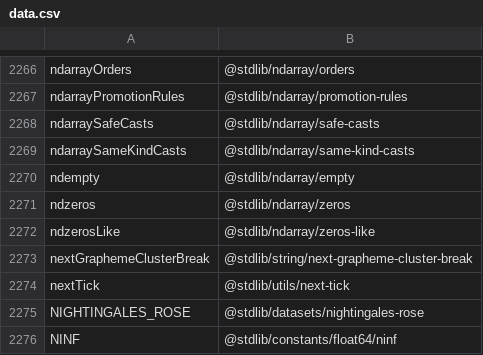
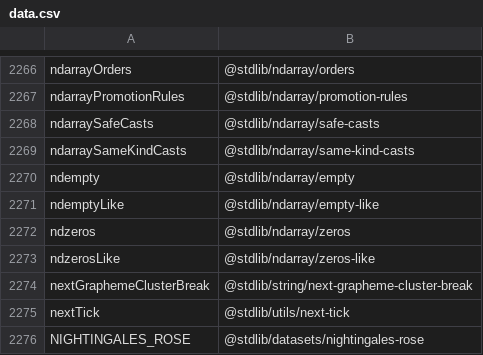
Before and after one commit to stdlib-js/namespace-alias2pkg, a CSV file: data/data.csv, drawn as a sheet; only a part is shown, gaps mark what is left out; the shorter side is filled out with more unchanged rows; the diff names each change by its address in the sheet, - before the commit and + after, or states it on an @@ line.

```diff
--- a/data/data.csv
+++ b/data/data.csv
+row 2271: ndemptyLike | @stdlib/ndarray/empty-like
```
Also changed, not shown: 1 other file.
